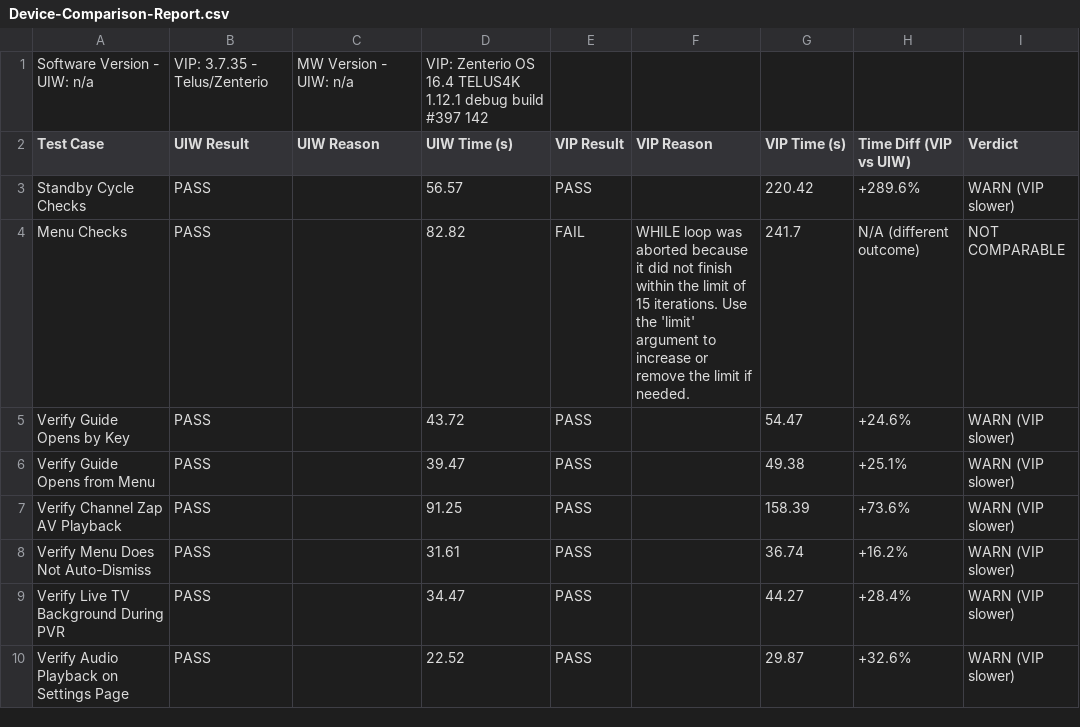
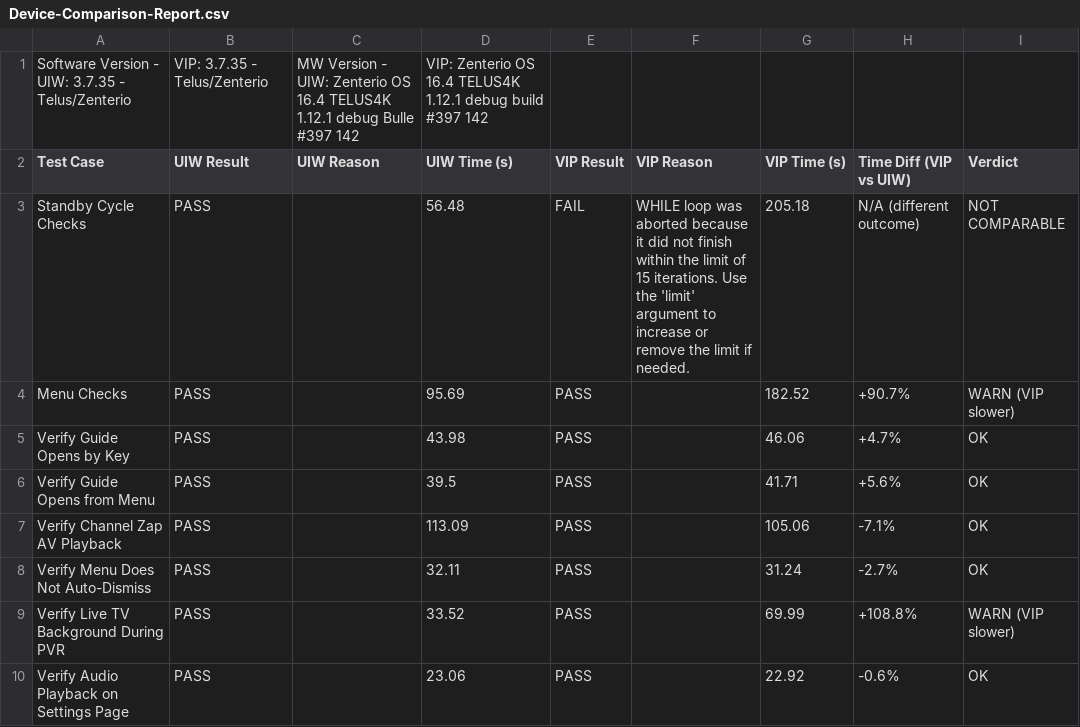
Before and after one commit to josebarba-bit/Parser, a CSV file: test_results/sbs/Device-Comparison-Report.csv, drawn as a sheet; only a part is shown; the diff covers the shown part only.

Commit message:
chore: update side-by-side report [2026-08-04 13:33:33]

```diff
--- a/test_results/sbs/Device-Comparison-Report.csv
+++ b/test_results/sbs/Device-Comparison-Report.csv
@@ -1,10 +1,10 @@
-Software Version - UIW: n/a,VIP: 3.7.35 - Telus/Zenterio,MW Version - UIW: n/a,VIP: Zenterio OS 16.4 TELUS4K 1.12.1 debug build #397 142
+Software Version - UIW: 3.7.35 - Telus/Zenterio,VIP: 3.7.35 - Telus/Zenterio,MW Version - UIW: Zenterio OS 16.4 TELUS4K 1.12.1 debug Bulle #397 142,VIP: Zenterio OS 16.4 TELUS4K 1.12.1 debug build #397 142
 Test Case,UIW Result,UIW Reason,UIW Time (s),VIP Result,VIP Reason,VIP Time (s),Time Diff (VIP vs UIW),Verdict
-Standby Cycle Checks,PASS,,56.57,PASS,,220.42,+289.6%,WARN (VIP slower)
-Menu Checks,PASS,,82.82,FAIL,WHILE loop was aborted because it did not finish within the limit of 15 iterations. Use the 'limit' argument to increase or remove the limit if needed.,241.7,N/A (different outcome),NOT COMPARABLE
-Verify Guide Opens by Key,PASS,,43.72,PASS,,54.47,+24.6%,WARN (VIP slower)
-Verify Guide Opens from Menu,PASS,,39.47,PASS,,49.38,+25.1%,WARN (VIP slower)
-Verify Channel Zap AV Playback,PASS,,91.25,PASS,,158.39,+73.6%,WARN (VIP slower)
-Verify Menu Does Not Auto-Dismiss,PASS,,31.61,PASS,,36.74,+16.2%,WARN (VIP slower)
-Verify Live TV Background During PVR,PASS,,34.47,PASS,,44.27,+28.4%,WARN (VIP slower)
-Verify Audio Playback on Settings Page,PASS,,22.52,PASS,,29.87,+32.6%,WARN (VIP slower)
+Standby Cycle Checks,PASS,,56.48,FAIL,WHILE loop was aborted because it did not finish within the limit of 15 iterations. Use the 'limit' argument to increase or remove the limit if needed.,205.18,N/A (different outcome),NOT COMPARABLE
+Menu Checks,PASS,,95.69,PASS,,182.52,+90.7%,WARN (VIP slower)
+Verify Guide Opens by Key,PASS,,43.98,PASS,,46.06,+4.7%,OK
+Verify Guide Opens from Menu,PASS,,39.5,PASS,,41.71,+5.6%,OK
+Verify Channel Zap AV Playback,PASS,,113.09,PASS,,105.06,-7.1%,OK
+Verify Menu Does Not Auto-Dismiss,PASS,,32.11,PASS,,31.24,-2.7%,OK
+Verify Live TV Background During PVR,PASS,,33.52,PASS,,69.99,+108.8%,WARN (VIP slower)
+Verify Audio Playback on Settings Page,PASS,,23.06,PASS,,22.92,-0.6%,OK
```
Also changed, not shown: 49 edited cells elsewhere in this file.
